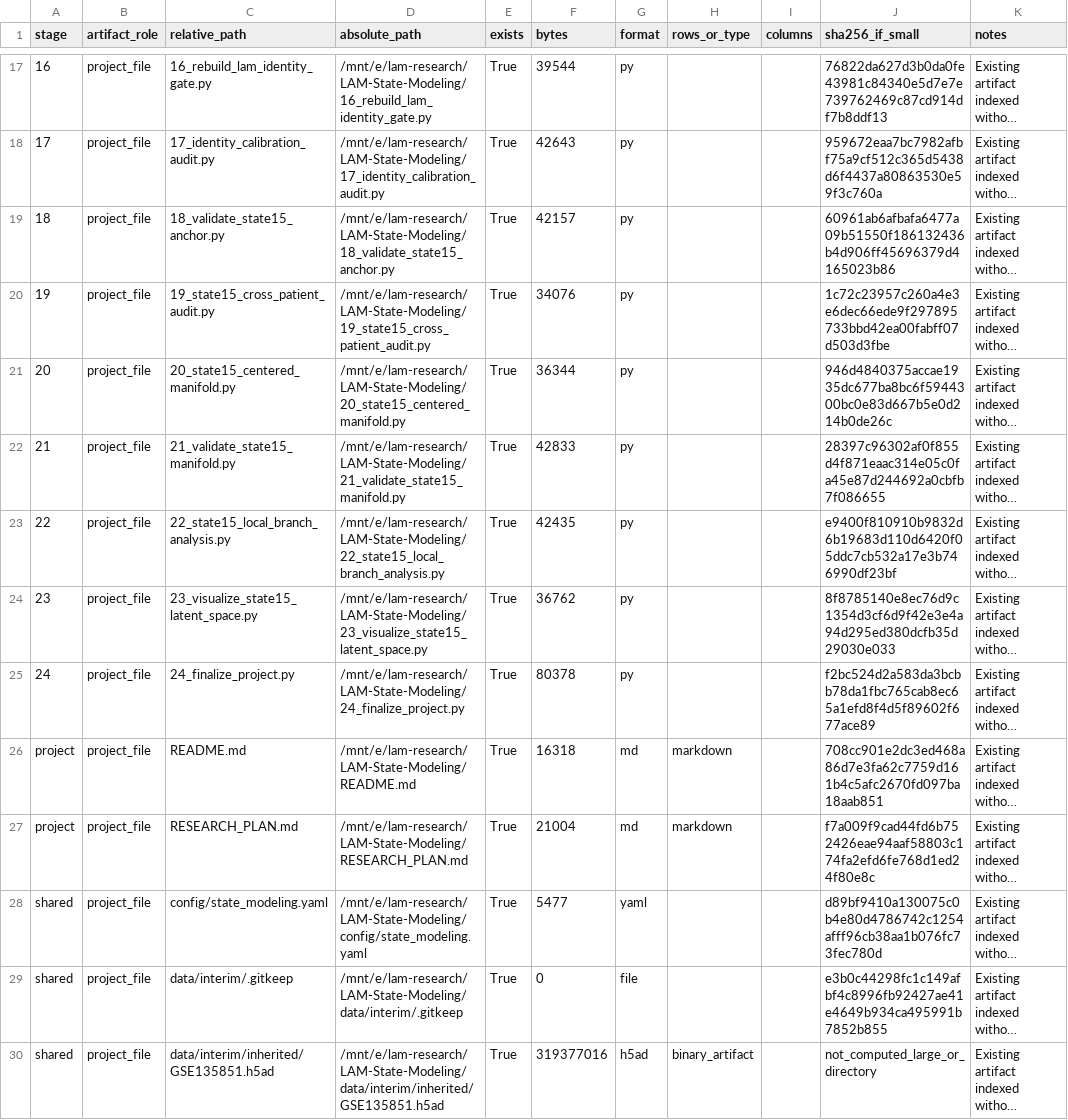
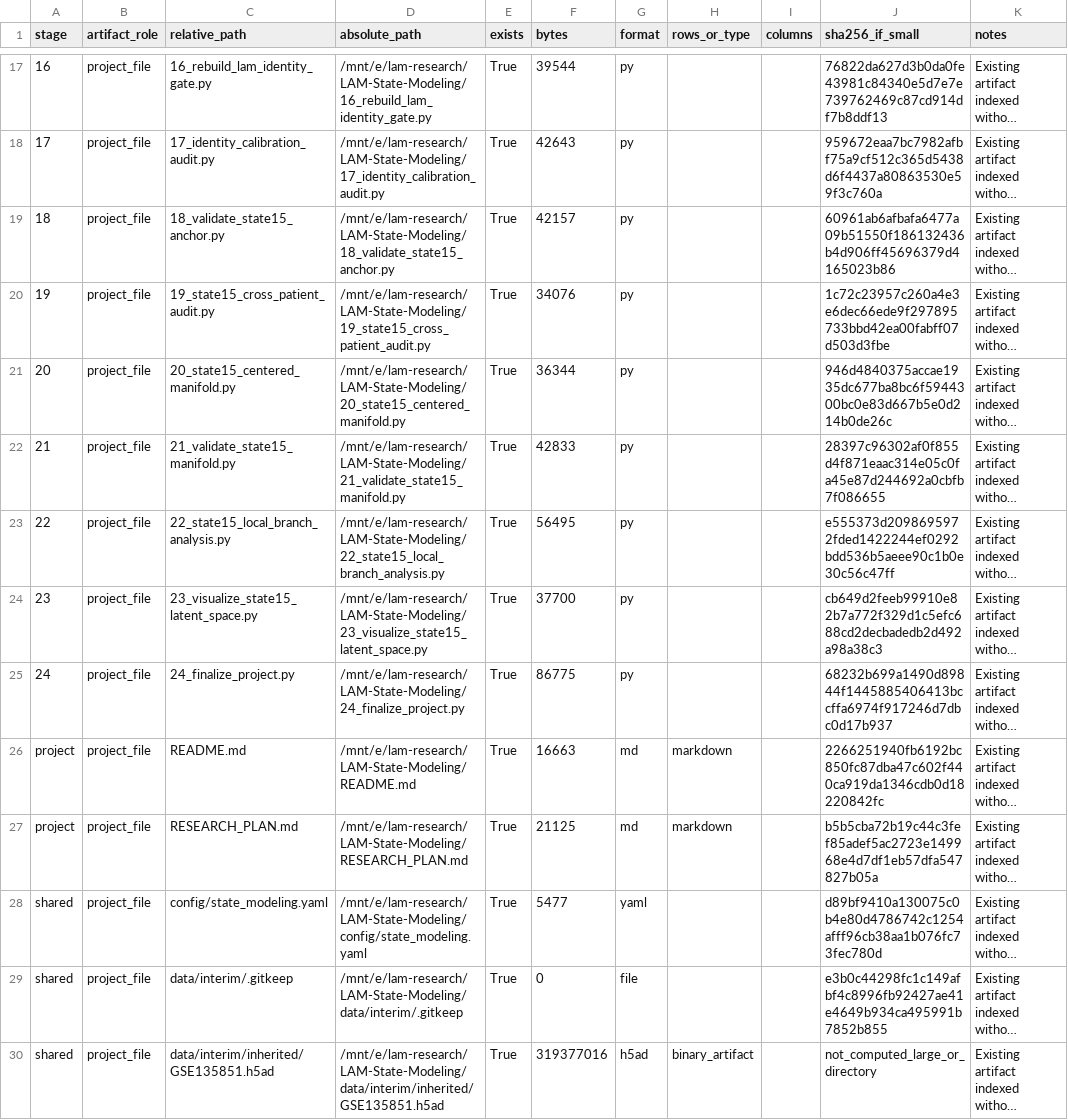
Before and after one commit to yimjr/LAM-Research, a CSV file: LAM-State-Modeling/results/stage24_final/artifact_index.csv, drawn as a sheet; only a part is shown, gaps mark what is left out; long unchanged cells end in …; the diff covers the shown part only; the diff names each change by its address in the sheet, - before the commit and + after, or states it on an @@ line.

```diff
--- a/LAM-State-Modeling/results/stage24_final/artifact_index.csv
+++ b/LAM-State-Modeling/results/stage24_final/artifact_index.csv
-F23 (bytes): 42435
+F23 (bytes): 56495
-J23 (sha256_if_small): e9400f810910b9832d6b19683d110d6420f05ddc7cb532a17e3b746990df23bf
+J23 (sha256_if_small): e555373d2098695972fded1422244ef0292bdd536b5aeee90c1b0e30c56c47ff
-F24 (bytes): 36762
+F24 (bytes): 37700
-J24 (sha256_if_small): 8f8785140e8ec76d9c1354d3cf6d9f42e3e4a94d295ed380dcfb35d29030e033
+J24 (sha256_if_small): cb649d2feeb99910e82b7a772f329d1c5efc688cd2decbadedb2d492a98a38c3
-F25 (bytes): 80378
+F25 (bytes): 86775
-J25 (sha256_if_small): f2bc524d2a583da3bcbb78da1fbc765cab8ec65a1efd8f4d5f89602f677ace89
+J25 (sha256_if_small): 68232b699a1490d89844f1445885406413bccffa6974f917246d7dbc0d17b937
-F26 (bytes): 16318
+F26 (bytes): 16663
-J26 (sha256_if_small): 708cc901e2dc3ed468a86d7e3fa62c7759d161b4c5afc2670fd097ba18aab851
+J26 (sha256_if_small): 2266251940fb6192bc850fc87dba47c602f440ca919da1346cdb0d18220842fc
-F27 (bytes): 21004
+F27 (bytes): 21125
-J27 (sha256_if_small): f7a009f9cad44fd6b752426eae94aaf58803c174fa2efd6fe768d1ed24f80e8c
+J27 (sha256_if_small): b5b5cba72b19c44c3fef85adef5ac2723e149968e4d7df1eb57dfa547827b05a
```
Also changed, not shown: 1 added row and 56 edited cells elsewhere in this file, LAM-State-Modeling/results/stage22/branch_evidence_summary.csv, LAM-State-Modeling/results/stage22/state16_branch_position.csv, 48 other files.
